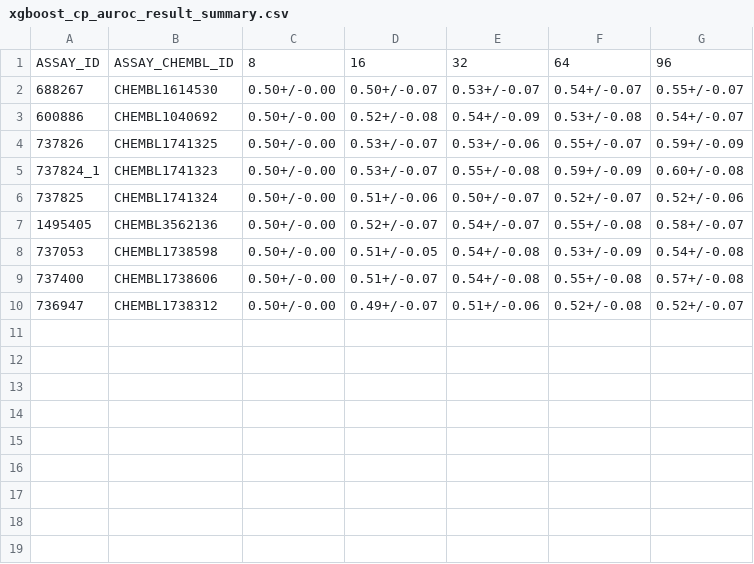
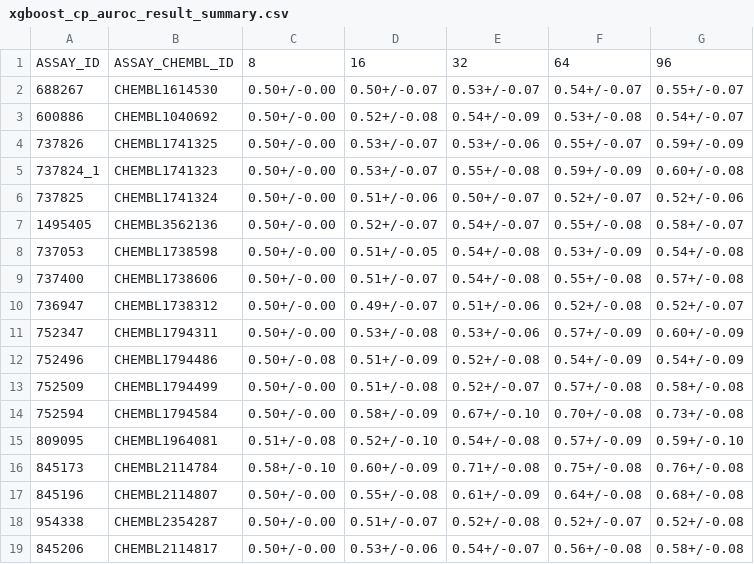
Before and after one commit to son-ha-264/FSL_CP, a CSV file: result/result_summary/xgboost_cp_auroc_result_summary.csv, drawn as a sheet.

```diff
--- a/result/result_summary/xgboost_cp_auroc_result_summary.csv
+++ b/result/result_summary/xgboost_cp_auroc_result_summary.csv
@@ -10 +10,10 @@ ASSAY_ID,ASSAY_CHEMBL_ID,8,16,32,64,96
 736947,CHEMBL1738312,0.50+/-0.00,0.49+/-0.07,0.51+/-0.06,0.52+/-0.08,0.52+/-0.07
+752347,CHEMBL1794311,0.50+/-0.00,0.53+/-0.08,0.53+/-0.06,0.57+/-0.09,0.60+/-0.09
+752496,CHEMBL1794486,0.50+/-0.08,0.51+/-0.09,0.52+/-0.08,0.54+/-0.09,0.54+/-0.09
+752509,CHEMBL1794499,0.50+/-0.00,0.51+/-0.08,0.52+/-0.07,0.57+/-0.08,0.58+/-0.08
+752594,CHEMBL1794584,0.50+/-0.00,0.58+/-0.09,0.67+/-0.10,0.70+/-0.08,0.73+/-0.08
+809095,CHEMBL1964081,0.51+/-0.08,0.52+/-0.10,0.54+/-0.08,0.57+/-0.09,0.59+/-0.10
+845173,CHEMBL2114784,0.58+/-0.10,0.60+/-0.09,0.71+/-0.08,0.75+/-0.08,0.76+/-0.08
+845196,CHEMBL2114807,0.50+/-0.00,0.55+/-0.08,0.61+/-0.09,0.64+/-0.08,0.68+/-0.08
+954338,CHEMBL2354287,0.50+/-0.00,0.51+/-0.07,0.52+/-0.08,0.52+/-0.07,0.52+/-0.08
+845206,CHEMBL2114817,0.50+/-0.00,0.53+/-0.06,0.54+/-0.07,0.56+/-0.08,0.58+/-0.08
```
Also changed, not shown: result/result_summary/maml_img_bacc_result_summary.csv, result/result_summary/xgboost_cp_bacc_result_summary.csv, 23 other files.
